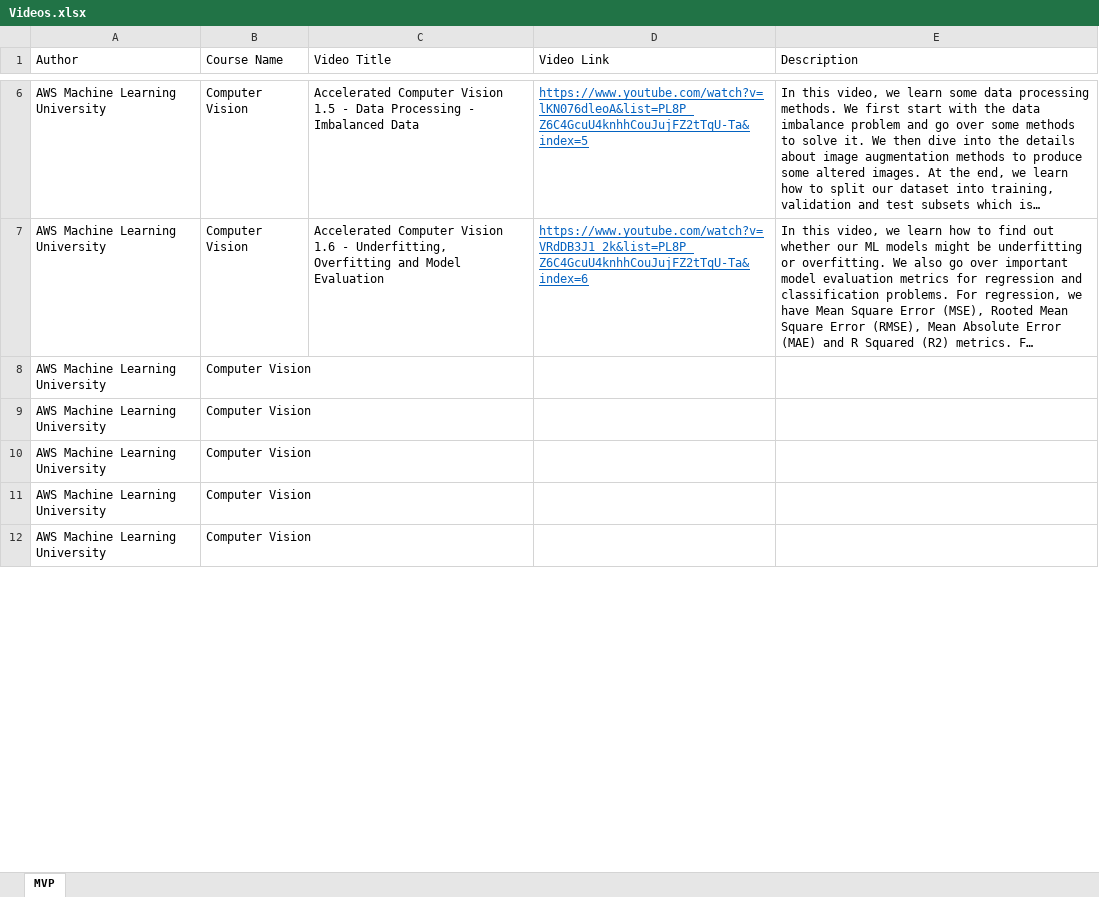
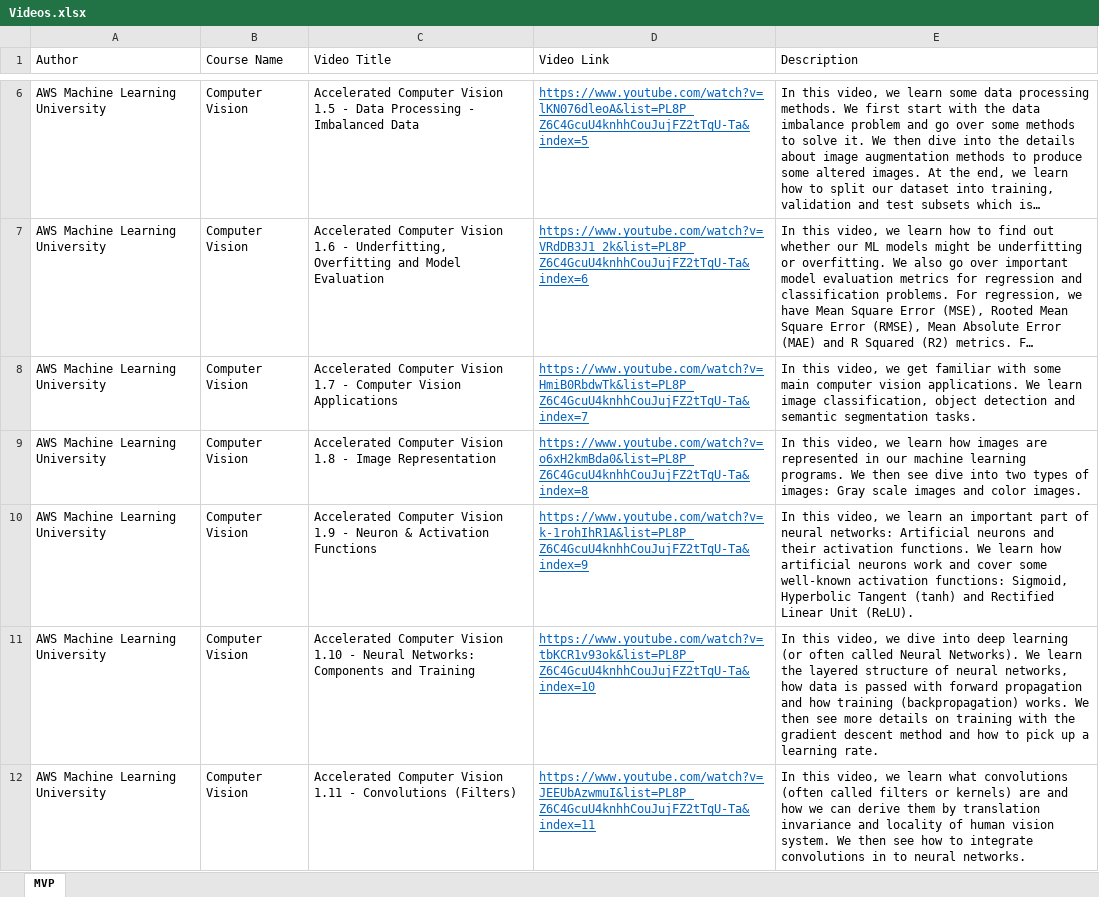
Before and after one commit to allanchua101/hau-ai-powered-lms, an Excel workbook: content/Videos.xlsx, sheet MVP, drawn as a sheet; only a part is shown, gaps mark what is left out; long unchanged cells end in …; values as stored, in another font and other column widths than the file's, no borders; the diff covers the shown part only; the diff names each change by its address in the sheet, - before the commit and + after, or states it on an @@ line.

Commit message:
updated videos

```diff
--- a/content/Videos.xlsx (sheet MVP)
+++ b/content/Videos.xlsx (sheet MVP)
-C8 (Video Title): (empty)
+C8 (Video Title): Accelerated Computer Vision 1.7 - Computer Vision Applications
-D8 (Video Link): (empty)
+D8 (Video Link): https://www.youtube.com/watch?v=HmiB0RbdwTk&list=PL8P_Z6C4GcuU4knhhCouJujFZ2tTqU-Ta&index=7
-E8 (Description): (empty)
+E8 (Description): In this video, we get familiar with some main computer vision applications. We learn image classification, object detection and semantic segmentation tasks.
-C9 (Video Title): (empty)
+C9 (Video Title): Accelerated Computer Vision 1.8 - Image Representation
-D9 (Video Link): (empty)
+D9 (Video Link): https://www.youtube.com/watch?v=o6xH2kmBda0&list=PL8P_Z6C4GcuU4knhhCouJujFZ2tTqU-Ta&index=8
-E9 (Description): (empty)
+E9 (Description): In this video, we learn how images are represented in our machine learning programs. We then see dive into two types of images: Gray scale images and color images.
-C10 (Video Title): (empty)
+C10 (Video Title): Accelerated Computer Vision 1.9 - Neuron & Activation Functions
-D10 (Video Link): (empty)
+D10 (Video Link): https://www.youtube.com/watch?v=k-1rohIhR1A&list=PL8P_Z6C4GcuU4knhhCouJujFZ2tTqU-Ta&index=9
-E10 (Description): (empty)
+E10 (Description): In this video, we learn an important part of neural networks: Artificial neurons and their activation functions. We learn how artificial neurons work and cover some well-known activation functions: Sigmoid, Hyperbolic Tangent (tanh) and Rectified Linear Unit (ReLU).
-C11 (Video Title): (empty)
+C11 (Video Title): Accelerated Computer Vision 1.10 - Neural Networks: Components and Training
-D11 (Video Link): (empty)
+D11 (Video Link): https://www.youtube.com/watch?v=tbKCR1v93ok&list=PL8P_Z6C4GcuU4knhhCouJujFZ2tTqU-Ta&index=10
-E11 (Description): (empty)
+E11 (Description): In this video, we dive into deep learning (or often called Neural Networks). We learn the layered structure of neural networks, how data is passed with forward propagation and how training (backpropagation) works. We then see more details on training with the gradient descent method and how to pick up a learning rate.
-C12 (Video Title): (empty)
+C12 (Video Title): Accelerated Computer Vision 1.11 - Convolutions (Filters)
-D12 (Video Link): (empty)
+D12 (Video Link): https://www.youtube.com/watch?v=JEEUbAzwmuI&list=PL8P_Z6C4GcuU4knhhCouJujFZ2tTqU-Ta&index=11
-E12 (Description): (empty)
+E12 (Description): In this video, we learn what convolutions (often called filters or kernels) are and how we can derive them by translation invariance and locality of human vision system. We then see how to integrate convolutions in to neural networks.
```
Also changed, not shown: 2 added rows and 48 edited cells elsewhere in this sheet.
